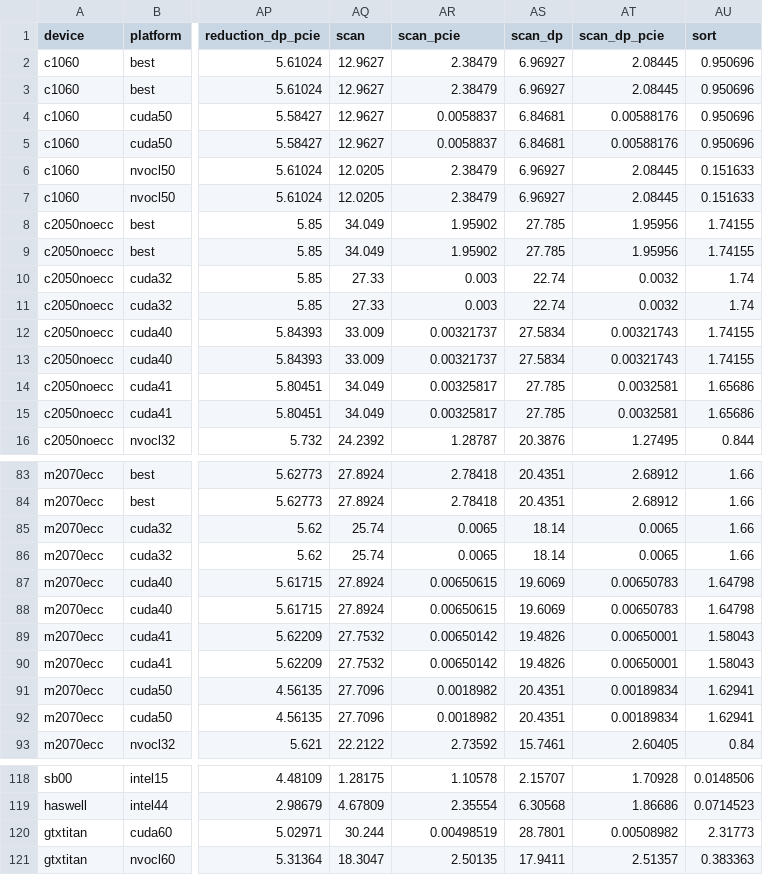
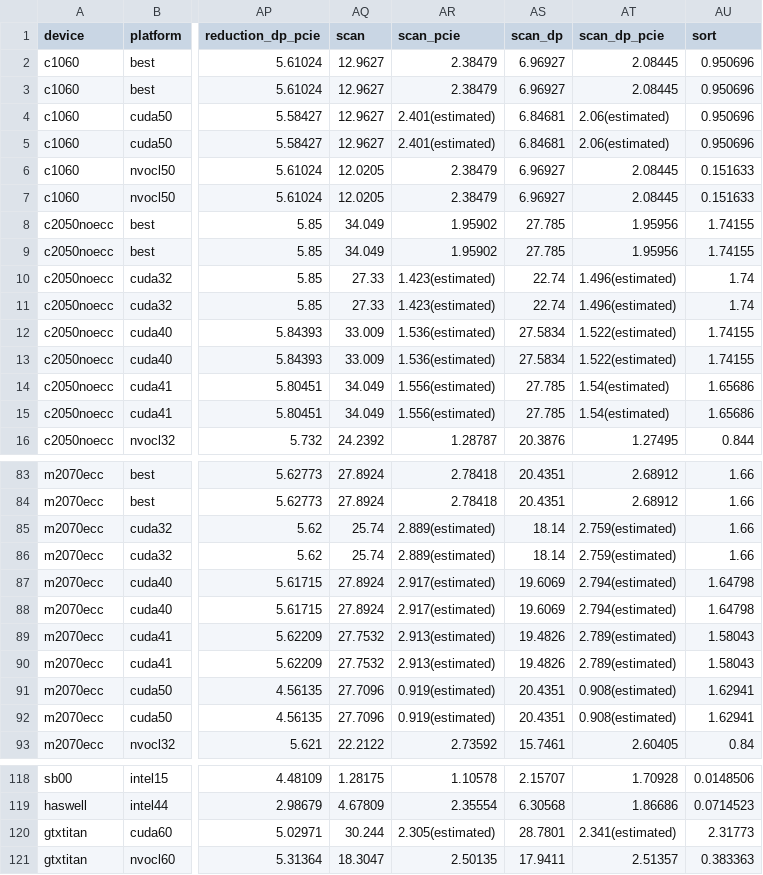
Before and after one commit to vetter/shoc, a CSV file: data/results.csv, drawn as a sheet; only a part is shown, gaps mark what is left out; the diff covers the shown part only; the diff names each change by its address in the sheet, - before the commit and + after, or states it on an @@ line.

Commit message:
replacing broken cuda scan results with estimated correct values.

```diff
--- a/data/results.csv
+++ b/data/results.csv
-AR4:AR5 (scan_pcie): 0.0058837
+AR4:AR5 (scan_pcie): 2.401(estimated)
-AT4:AT5 (scan_dp_pcie): 0.00588176
+AT4:AT5 (scan_dp_pcie): 2.06(estimated)
-AR10:AR11 (scan_pcie): 0.003
+AR10:AR11 (scan_pcie): 1.423(estimated)
-AT10:AT11 (scan_dp_pcie): 0.0032
+AT10:AT11 (scan_dp_pcie): 1.496(estimated)
-AR12:AR13 (scan_pcie): 0.00321737
+AR12:AR13 (scan_pcie): 1.536(estimated)
-AT12:AT13 (scan_dp_pcie): 0.00321743
+AT12:AT13 (scan_dp_pcie): 1.522(estimated)
-AR14:AR15 (scan_pcie): 0.00325817
+AR14:AR15 (scan_pcie): 1.556(estimated)
-AT14:AT15 (scan_dp_pcie): 0.0032581
+AT14:AT15 (scan_dp_pcie): 1.54(estimated)
-AR85:AR86 (scan_pcie): 0.0065
+AR85:AR86 (scan_pcie): 2.889(estimated)
-AT85:AT86 (scan_dp_pcie): 0.0065
+AT85:AT86 (scan_dp_pcie): 2.759(estimated)
-AR87:AR88 (scan_pcie): 0.00650615
+AR87:AR88 (scan_pcie): 2.917(estimated)
-AT87:AT88 (scan_dp_pcie): 0.00650783
+AT87:AT88 (scan_dp_pcie): 2.794(estimated)
-AR89:AR90 (scan_pcie): 0.00650142
+AR89:AR90 (scan_pcie): 2.913(estimated)
-AT89:AT90 (scan_dp_pcie): 0.00650001
+AT89:AT90 (scan_dp_pcie): 2.789(estimated)
-AR91:AR92 (scan_pcie): 0.0018982
+AR91:AR92 (scan_pcie): 0.919(estimated)
-AT91:AT92 (scan_dp_pcie): 0.00189834
+AT91:AT92 (scan_dp_pcie): 0.908(estimated)
-AR120 (scan_pcie): 0.00498519
+AR120 (scan_pcie): 2.305(estimated)
-AT120 (scan_dp_pcie): 0.00508982
+AT120 (scan_dp_pcie): 2.341(estimated)
```
Also changed, not shown: 34 edited cells elsewhere in this file.
